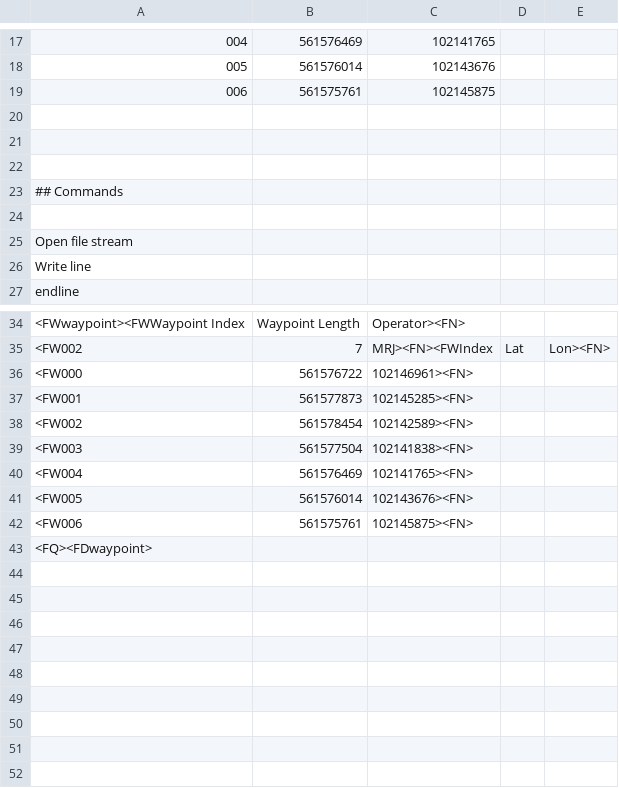
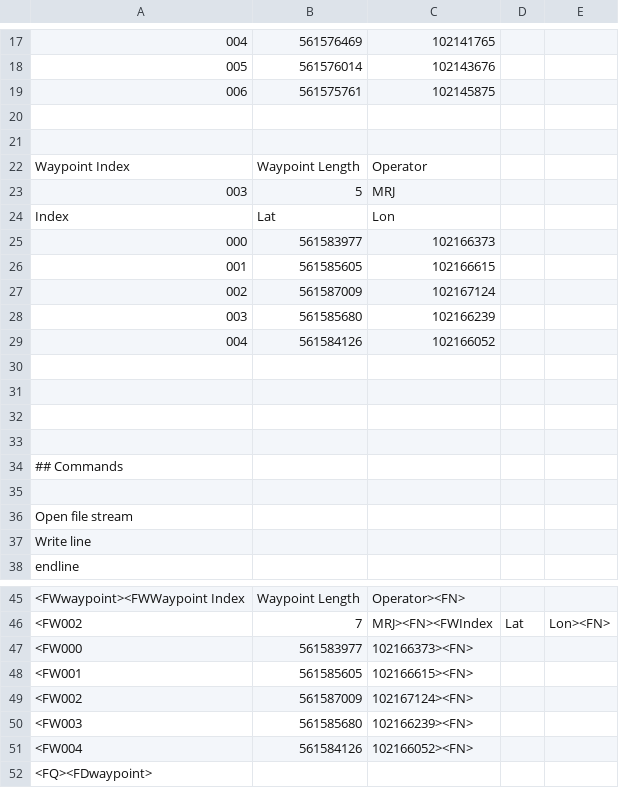
Before and after one commit to Aarhus-University-MPE/ArcticRover, a CSV file: src/arduino/_Mainframe/src/EEPROM/Waypoints.csv, drawn as a sheet; only a part is shown, gaps mark what is left out; removed rows and columns are numbered as before the commit, all else as after; the diff names each change by its address in the sheet, - before the commit and + after, or states it on an @@ line.

```diff
--- a/src/arduino/_Mainframe/src/EEPROM/Waypoints.csv
+++ b/src/arduino/_Mainframe/src/EEPROM/Waypoints.csv
+row 22: Waypoint Index | Waypoint Length | Operator
+row 23: 003 | 5 | MRJ
+row 24: Index | Lat | Lon
+row 25: 000 | 561583977 | 102166373
+row 26: 001 | 561585605 | 102166615
+row 27: 002 | 561587009 | 102167124
+row 28: 003 | 561585680 | 102166239
+row 29: 004 | 561584126 | 102166052
+row 30: (empty)
+row 31: (empty)
+row 32: (empty)
-B47: 561576722
+B47: 561583977
-C47: 102146961><FN>
+C47: 102166373><FN>
-B48: 561577873
+B48: 561585605
-C48: 102145285><FN>
+C48: 102166615><FN>
-B49: 561578454
+B49: 561587009
-C49: 102142589><FN>
+C49: 102167124><FN>
-B50: 561577504
+B50: 561585680
-C50: 102141838><FN>
+C50: 102166239><FN>
-B51: 561576469
+B51: 561584126
-C51: 102141765><FN>
+C51: 102166052><FN>
-row 41: <FW005 | 561576014 | 102143676><FN>
-row 42: <FW006 | 561575761 | 102145875><FN>
```
Also changed, not shown: 12 other files.
